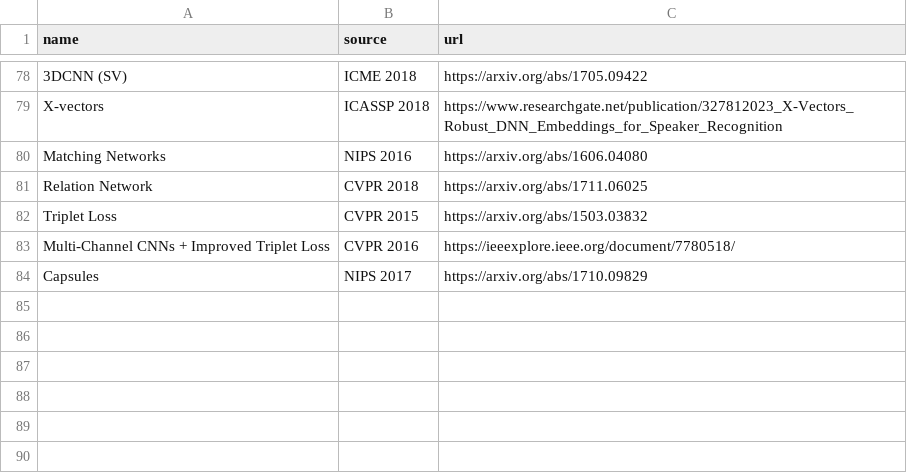
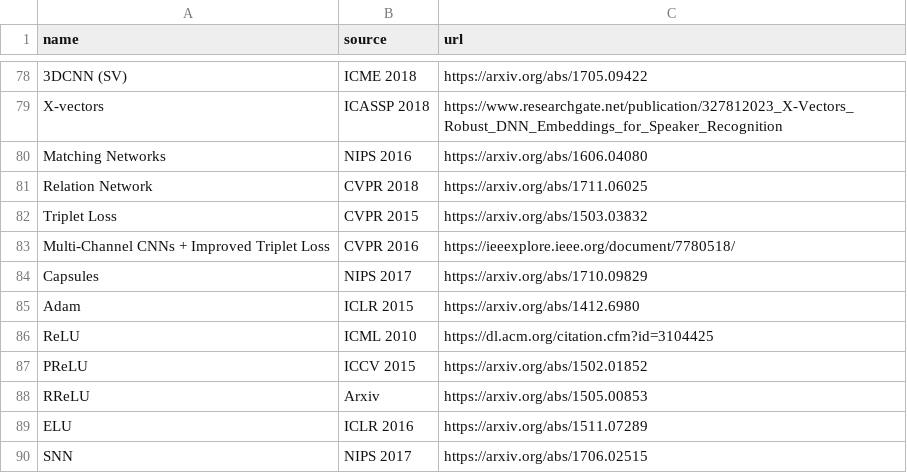
Before and after one commit to elvisyjlin/deep-learning-chronicles, a CSV file: scripts/data.csv, drawn as a sheet; only a part is shown, gaps mark what is left out.

```diff
--- a/scripts/data.csv
+++ b/scripts/data.csv
@@ -84 +84,7 @@ Multi-Channel CNNs + Improved Triplet Loss,CVPR 2016,https://ieeexplore.ieee.org
 Capsules,NIPS 2017,https://arxiv.org/abs/1710.09829
+Adam,ICLR 2015,https://arxiv.org/abs/1412.6980
+ReLU,ICML 2010,https://dl.acm.org/citation.cfm?id=3104425
+PReLU,ICCV 2015,https://arxiv.org/abs/1502.01852
+RReLU,Arxiv,https://arxiv.org/abs/1505.00853
+ELU,ICLR 2016,https://arxiv.org/abs/1511.07289
+SNN,NIPS 2017,https://arxiv.org/abs/1706.02515
```
Also changed, not shown: 2 other files.
